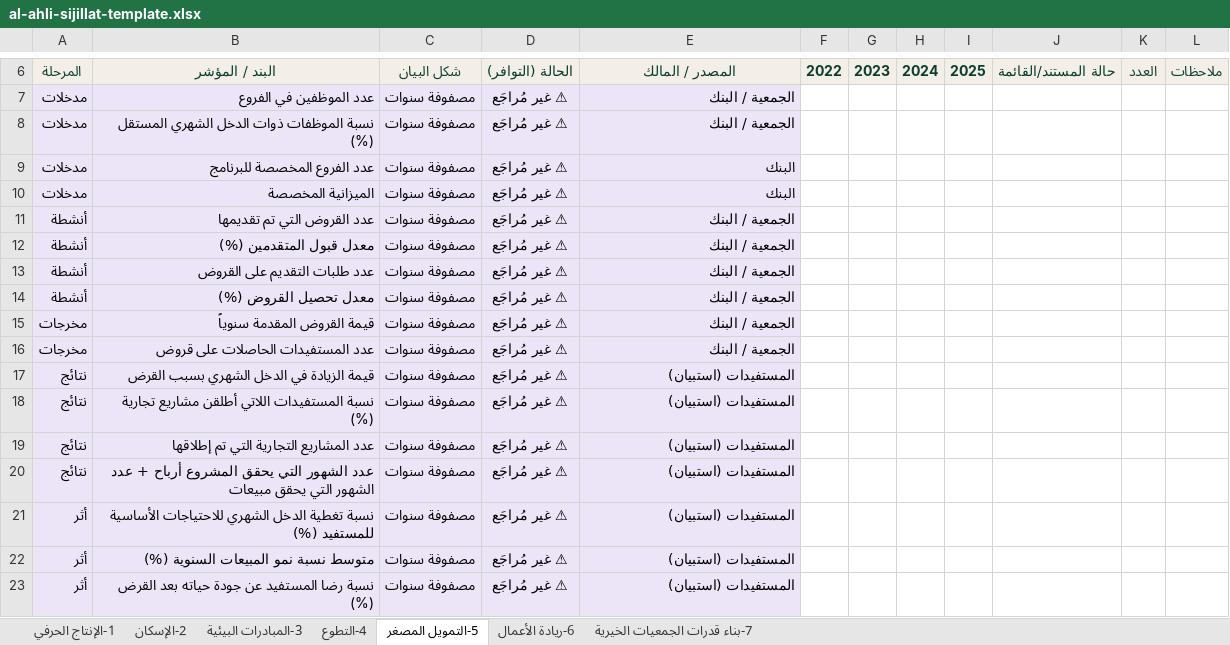
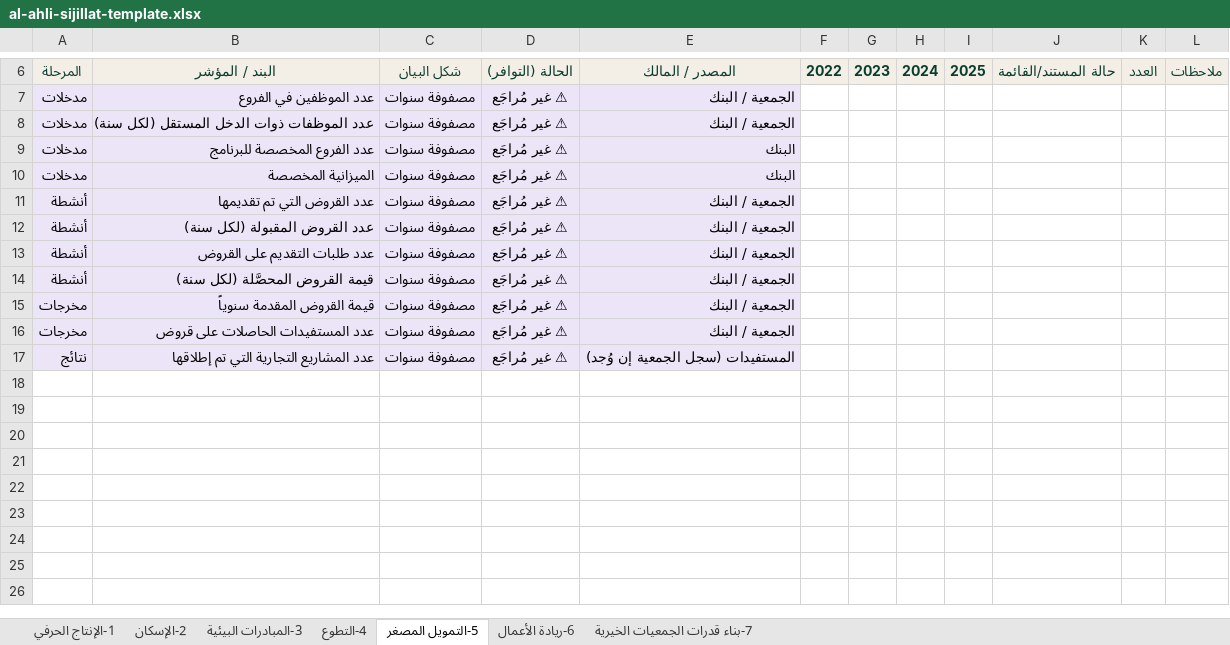
Before and after one commit to baraab-bit/al-ahli-sijillat, an Excel workbook: al-ahli-sijillat-template.xlsx, sheet 5-التمويل المصغر, drawn as a sheet; only a part is shown, gaps mark what is left out; values as stored, in another font and other column widths than the file's, no borders; removed rows and columns are numbered as before the commit, all else as after; the diff names each change by its address in the sheet, - before the commit and + after, or states it on an @@ line.

```diff
--- a/al-ahli-sijillat-template.xlsx (sheet 5-التمويل المصغر)
+++ b/al-ahli-sijillat-template.xlsx (sheet 5-التمويل المصغر)
-B8: نسبة الموظفات ذوات الدخل الشهري المستقل (%)
+B8: عدد الموظفات ذوات الدخل المستقل (لكل سنة)
-B12: معدل قبول المتقدمين (%)
+B12: عدد القروض المقبولة (لكل سنة)
-B14: معدل تحصيل القروض (%)
+B14: قيمة القروض المحصَّلة (لكل سنة)
-row 17: نتائج | قيمة الزيادة في الدخل الشهري بسبب القرض | مصفوفة سنوات | ⚠ غير مُراجَع | المستفيدات (استبيان)
-row 18: نتائج | نسبة المستفيدات اللاتي أطلقن مشاريع تجارية (%) | مصفوفة سنوات | ⚠ غير مُراجَع | المستفيدات (استبيان)
-E17: المستفيدات (استبيان)
+E17: المستفيدات (سجل الجمعية إن وُجد)
-row 20: نتائج | عدد الشهور التي يحقق المشروع أرباح + عدد الشهور التي يحقق مبيعات | مصفوفة سنوات | ⚠ غير مُراجَع | المستفيدات (استبيان)
-row 21: أثر | نسبة تغطية الدخل الشهري للاحتياجات الأساسية للمستفيد (%) | مصفوفة سنوات | ⚠ غير مُراجَع | المستفيدات (استبيان)
-row 22: أثر | متوسط نسبة نمو المبيعات السنوية (%) | مصفوفة سنوات | ⚠ غير مُراجَع | المستفيدات (استبيان)
-row 23: أثر | نسبة رضا المستفيد عن جودة حياته بعد القرض (%) | مصفوفة سنوات | ⚠ غير مُراجَع | المستفيدات (استبيان)
```
Also changed, not shown: sheet 1-الإنتاج الحرفي, sheet 6-ريادة الأعمال, sheet 3-المبادرات البيئية, sheet 4-التطوع, sheet 2-الإسكان, sheet 7-بناء قدرات الجمعيات الخيرية, 5 other files.
